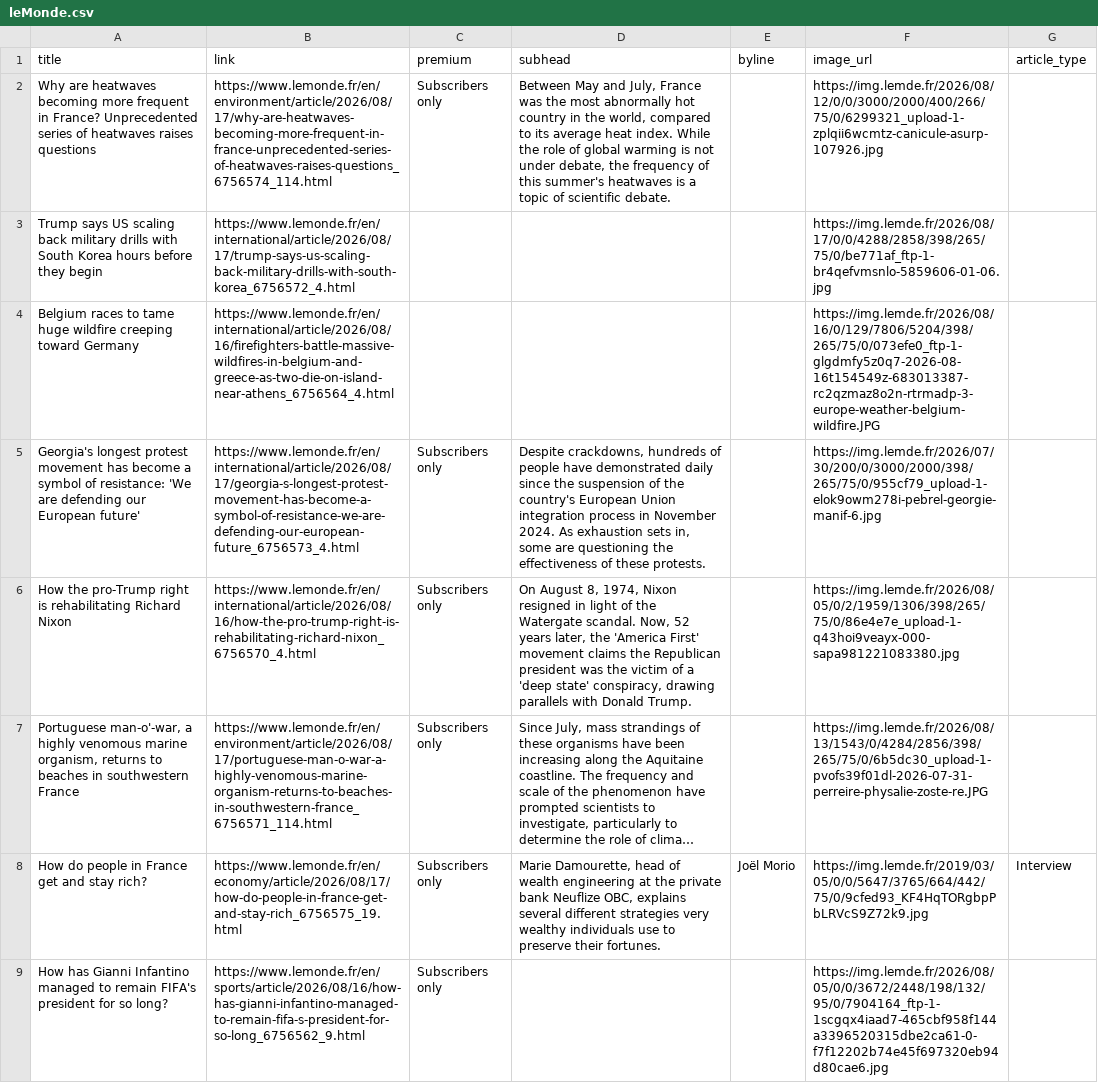
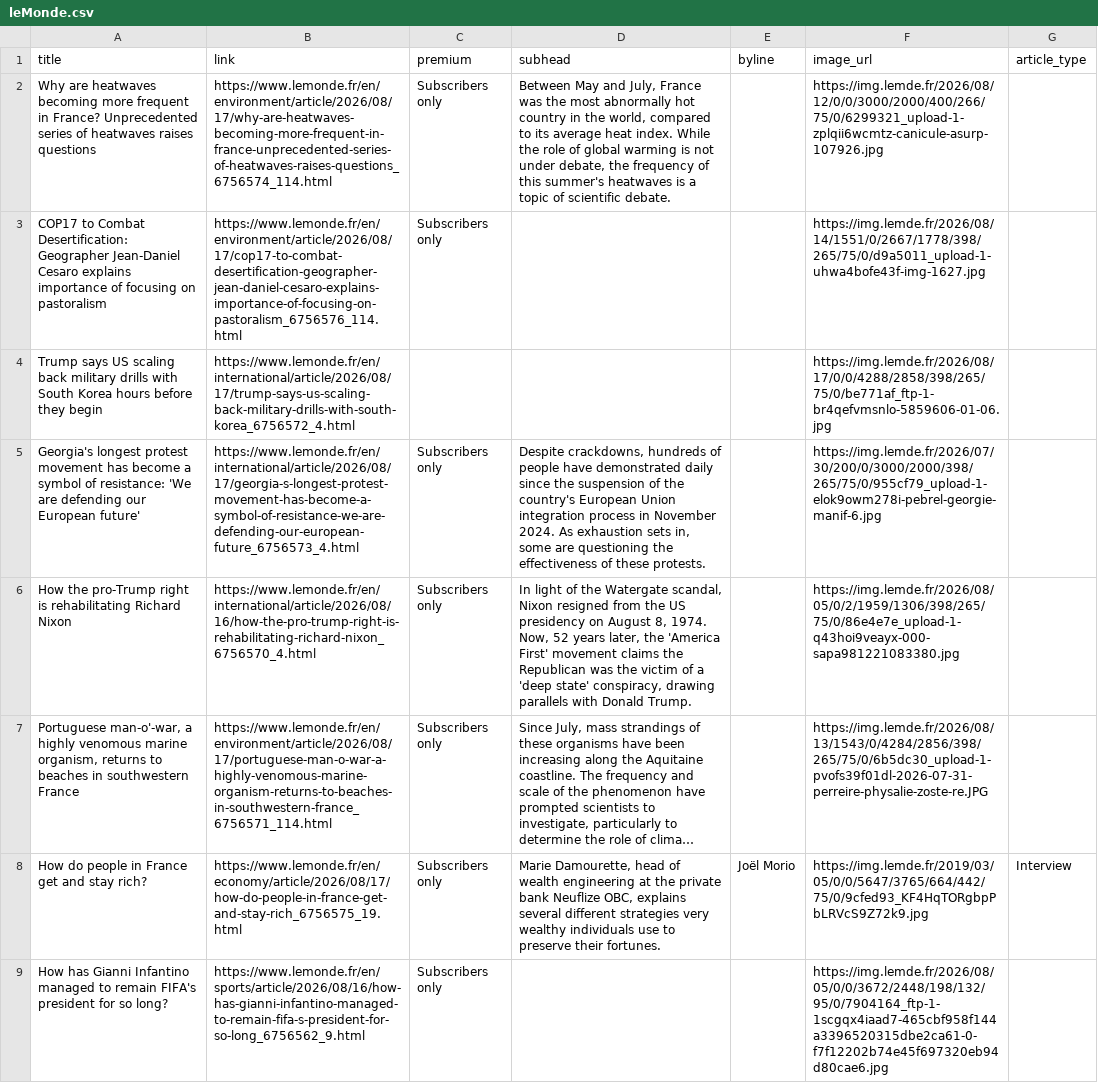
Before and after one commit to mango-jackson-gen1/LeMonde_webscraping_06172026, a CSV file: leMonde.csv, drawn as a sheet; only a part is shown; long unchanged cells end in …; removed rows and columns are numbered as before the commit, all else as after; the diff covers the shown part only; the diff names each change by its address in the sheet, - before the commit and + after, or states it on an @@ line.

```diff
--- a/leMonde.csv
+++ b/leMonde.csv
+row 3: COP17 to Combat Desertification: Geographer Jean-Daniel Cesaro explains importance of focusing on pastoralism | https://www.lemonde.fr/en/environment/article/2026/08/17/cop17-to-combat-desertification-geographer-jean-daniel-cesaro-explains-importance-of-focusing-on-pastoralism_6756576_114.html | Subscribers only |  |  | https://img.lemde.fr/2026/08/14/1551/0/2667/1778/398/265/75/0/d9a5011_upload-1-uhwa4bofe43f-img-1627.jpg
-row 4: Belgium races to tame huge wildfire creeping toward Germany | https://www.lemonde.fr/en/international/article/2026/08/16/firefighters-battle-massive-wildfires-in-belgium-and-greece-as-two-die-on-island-near-athens_6756564_4.html |  |  |  | https://img.lemde.fr/2026/08/16/0/129/7806/5204/398/265/75/0/073efe0_ftp-1-glgdmfy5z0q7-2026-08-16t154549z-683013387-rc2qzmaz8o2n-rtrmadp-3-europe-weather-belgium-wildfire.JPG
-D6 (subhead): On August 8, 1974, Nixon resigned in light of the Watergate scandal. Now, 52 years later, the 'America First' movement claims the Republican president was the…
+D6 (subhead): In light of the Watergate scandal, Nixon resigned from the US presidency on August 8, 1974. Now, 52 years later, the 'America First' movement claims the Republican was the…
```
Also changed, not shown: 4 added rows, 4 removed rows, 2 moved rows and 1 edited cell elsewhere in this file.
